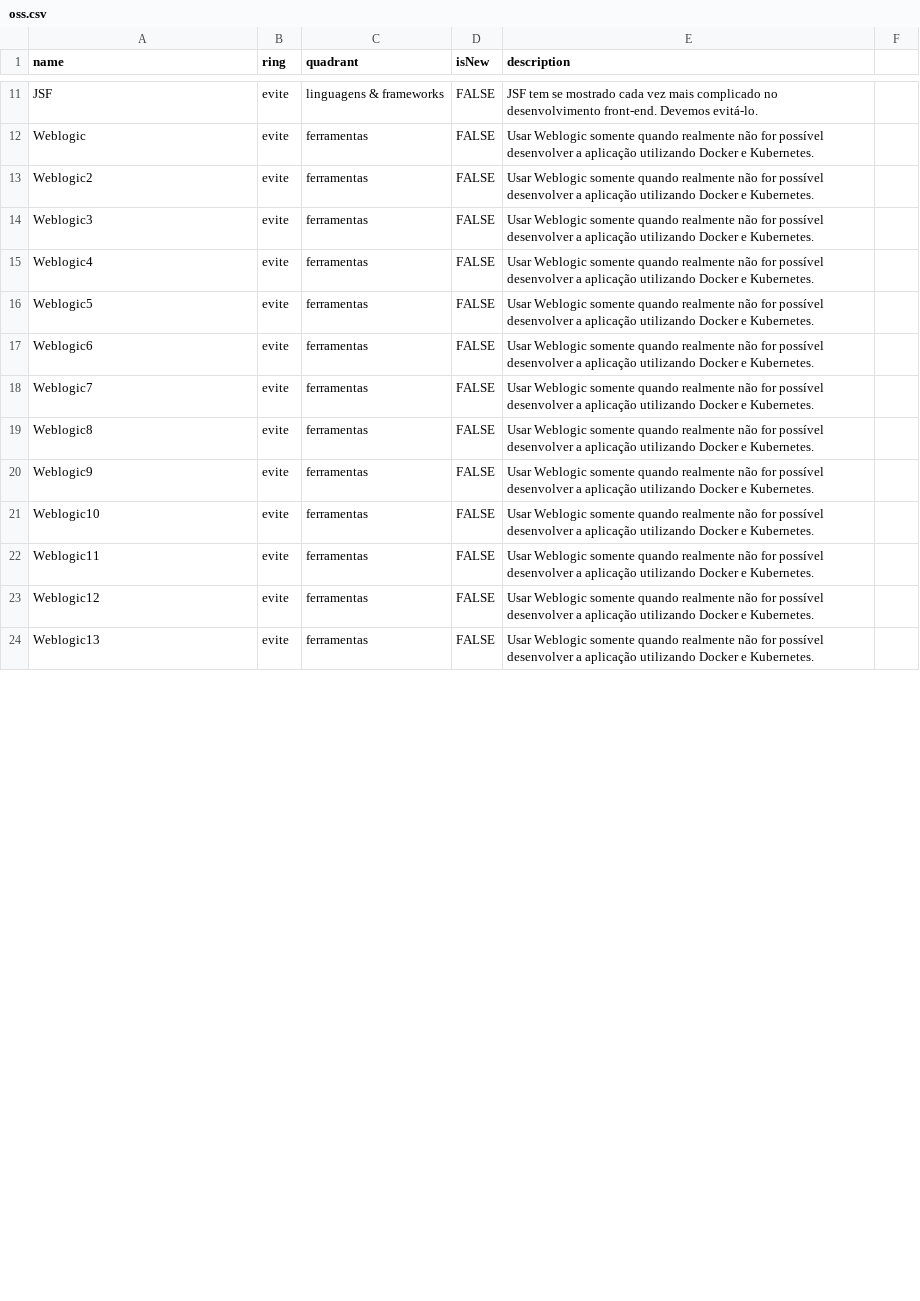
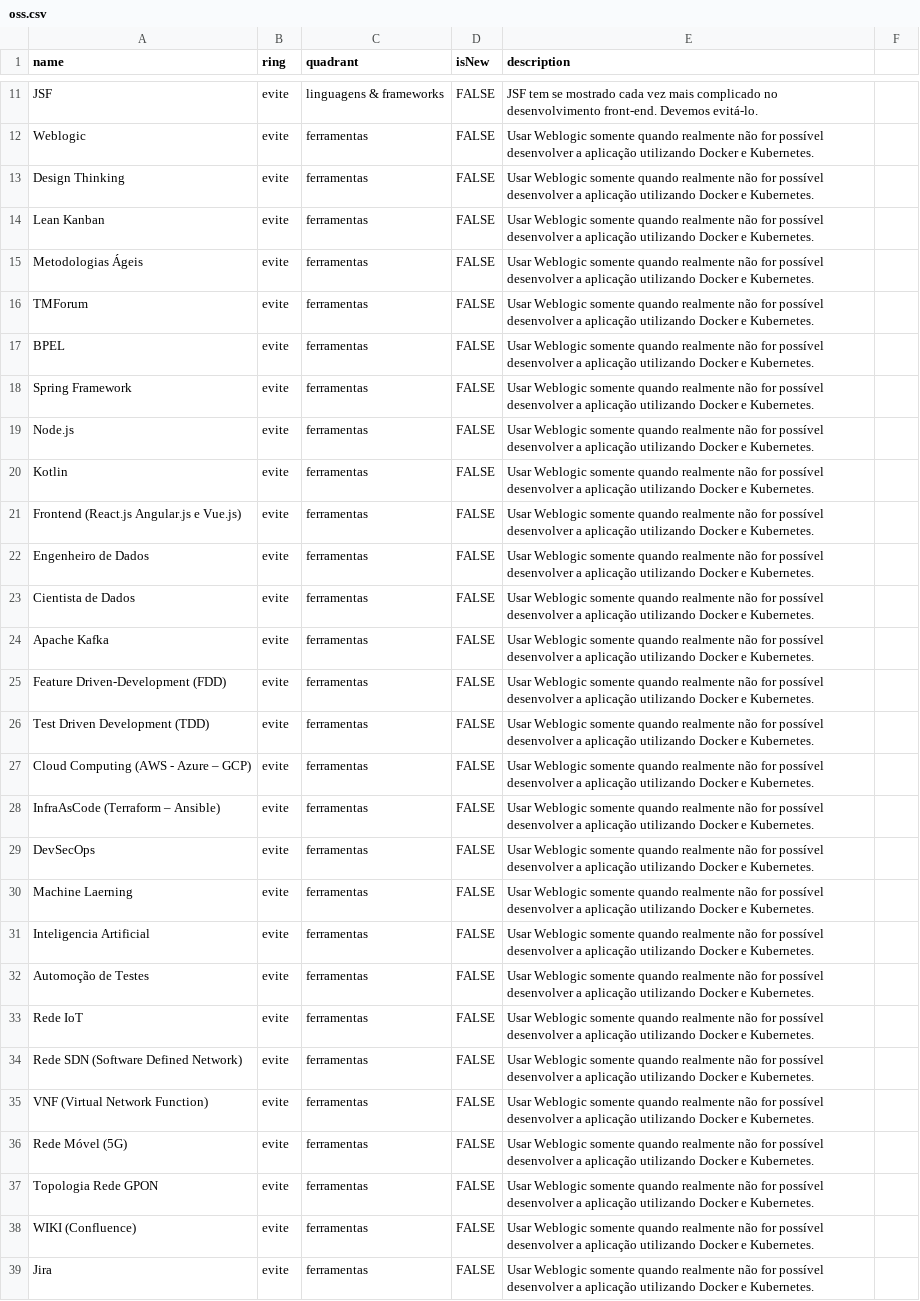
Before and after one commit to m4ndr4ck/technology-radar, a CSV file: oss.csv, drawn as a sheet; only a part is shown, gaps mark what is left out; addresses are those after the commit; the diff covers the shown part only; the diff names each change by its address in the sheet, - before the commit and + after, or states it on an @@ line.

Commit message:
Update oss.csv

```diff
--- a/oss.csv
+++ b/oss.csv
-A13 (name): Weblogic2
+A13 (name): Design Thinking
+row 14: Lean Kanban | evite | ferramentas | FALSE | Usar Weblogic somente quando realmente não for possível desenvolver a aplicação utilizando Docker e Kubernetes.
-A15 (name): Weblogic3
+A15 (name): Metodologias Ágeis
+row 16: TMForum | evite | ferramentas | FALSE | Usar Weblogic somente quando realmente não for possível desenvolver a aplicação utilizando Docker e Kubernetes.
+row 17: BPEL | evite | ferramentas | FALSE | Usar Weblogic somente quando realmente não for possível desenvolver a aplicação utilizando Docker e Kubernetes.
-A18 (name): Weblogic4
+A18 (name): Spring Framework
-A19 (name): Weblogic5
+A19 (name): Node.js
-A20 (name): Weblogic6
+A20 (name): Kotlin
+row 21: Frontend (React.js Angular.js e Vue.js) | evite | ferramentas | FALSE | Usar Weblogic somente quando realmente não for possível desenvolver a aplicação utilizando Docker e Kubernetes.
-A22 (name): Weblogic7
+A22 (name): Engenheiro de Dados
+row 23: Cientista de Dados | evite | ferramentas | FALSE | Usar Weblogic somente quando realmente não for possível desenvolver a aplicação utilizando Docker e Kubernetes.
+row 24: Apache Kafka | evite | ferramentas | FALSE | Usar Weblogic somente quando realmente não for possível desenvolver a aplicação utilizando Docker e Kubernetes.
+row 25: Feature Driven-Development (FDD) | evite | ferramentas | FALSE | Usar Weblogic somente quando realmente não for possível desenvolver a aplicação utilizando Docker e Kubernetes.
+row 26: Test Driven Development (TDD) | evite | ferramentas | FALSE | Usar Weblogic somente quando realmente não for possível desenvolver a aplicação utilizando Docker e Kubernetes.
-A27 (name): Weblogic8
+A27 (name): Cloud Computing (AWS - Azure – GCP)
+row 28: InfraAsCode (Terraform – Ansible) | evite | ferramentas | FALSE | Usar Weblogic somente quando realmente não for possível desenvolver a aplicação utilizando Docker e Kubernetes.
+row 29: DevSecOps | evite | ferramentas | FALSE | Usar Weblogic somente quando realmente não for possível desenvolver a aplicação utilizando Docker e Kubernetes.
-A30 (name): Weblogic9
+A30 (name): Machine Laerning
-A31 (name): Weblogic10
+A31 (name): Inteligencia Artificial
+row 32: Automoção de Testes | evite | ferramentas | FALSE | Usar Weblogic somente quando realmente não for possível desenvolver a aplicação utilizando Docker e Kubernetes.
+row 33: Rede IoT | evite | ferramentas | FALSE | Usar Weblogic somente quando realmente não for possível desenvolver a aplicação utilizando Docker e Kubernetes.
+row 34: Rede SDN (Software Defined Network) | evite | ferramentas | FALSE | Usar Weblogic somente quando realmente não for possível desenvolver a aplicação utilizando Docker e Kubernetes.
-A35 (name): Weblogic11
+A35 (name): VNF (Virtual Network Function)
+row 36: Rede Móvel (5G) | evite | ferramentas | FALSE | Usar Weblogic somente quando realmente não for possível desenvolver a aplicação utilizando Docker e Kubernetes.
-A37 (name): Weblogic12
+A37 (name): Topologia Rede GPON
-A38 (name): Weblogic13
+A38 (name): WIKI (Confluence)
+row 39: Jira | evite | ferramentas | FALSE | Usar Weblogic somente quando realmente não for possível desenvolver a aplicação utilizando Docker e Kubernetes.
```
Also changed, not shown: 16 added rows and 15 edited cells elsewhere in this file.
